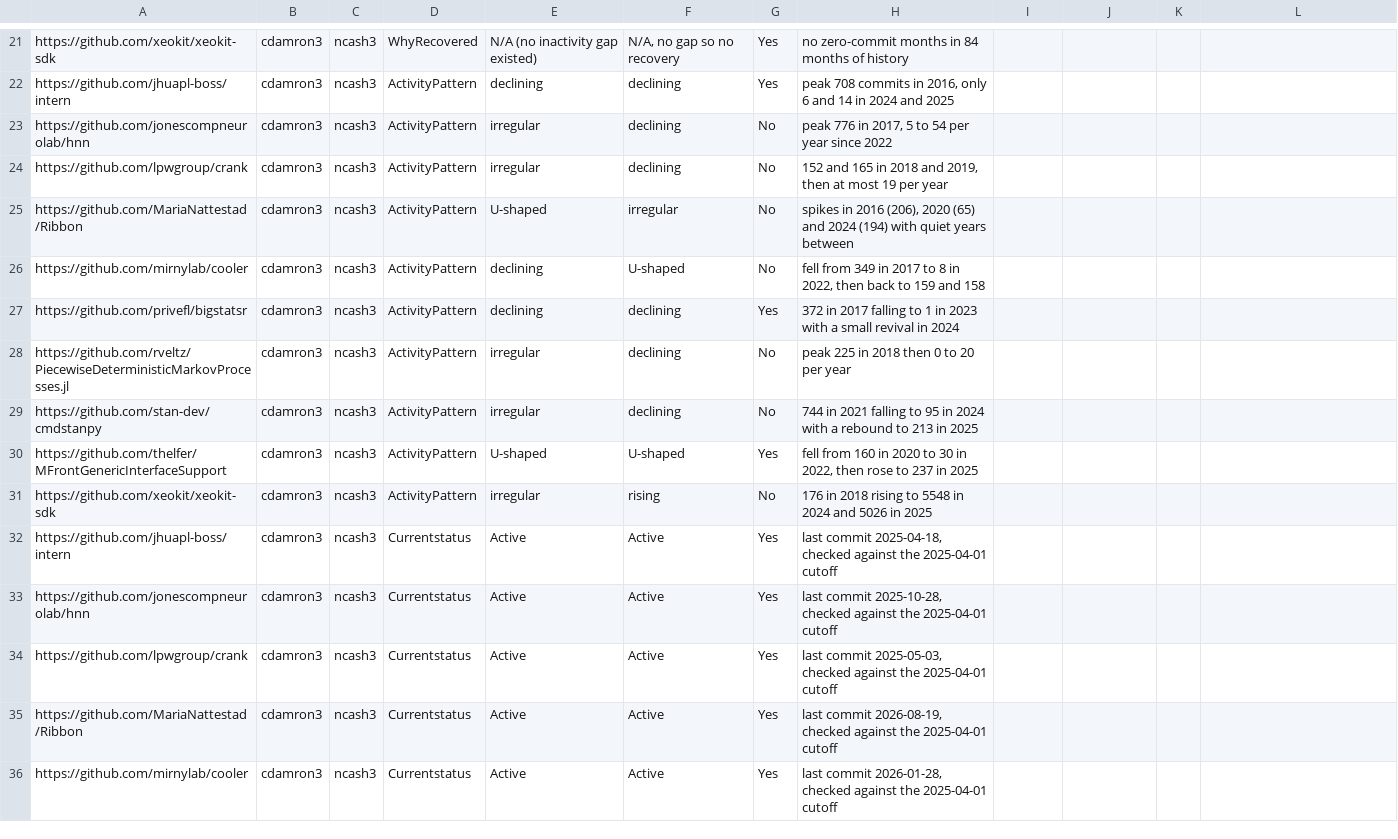
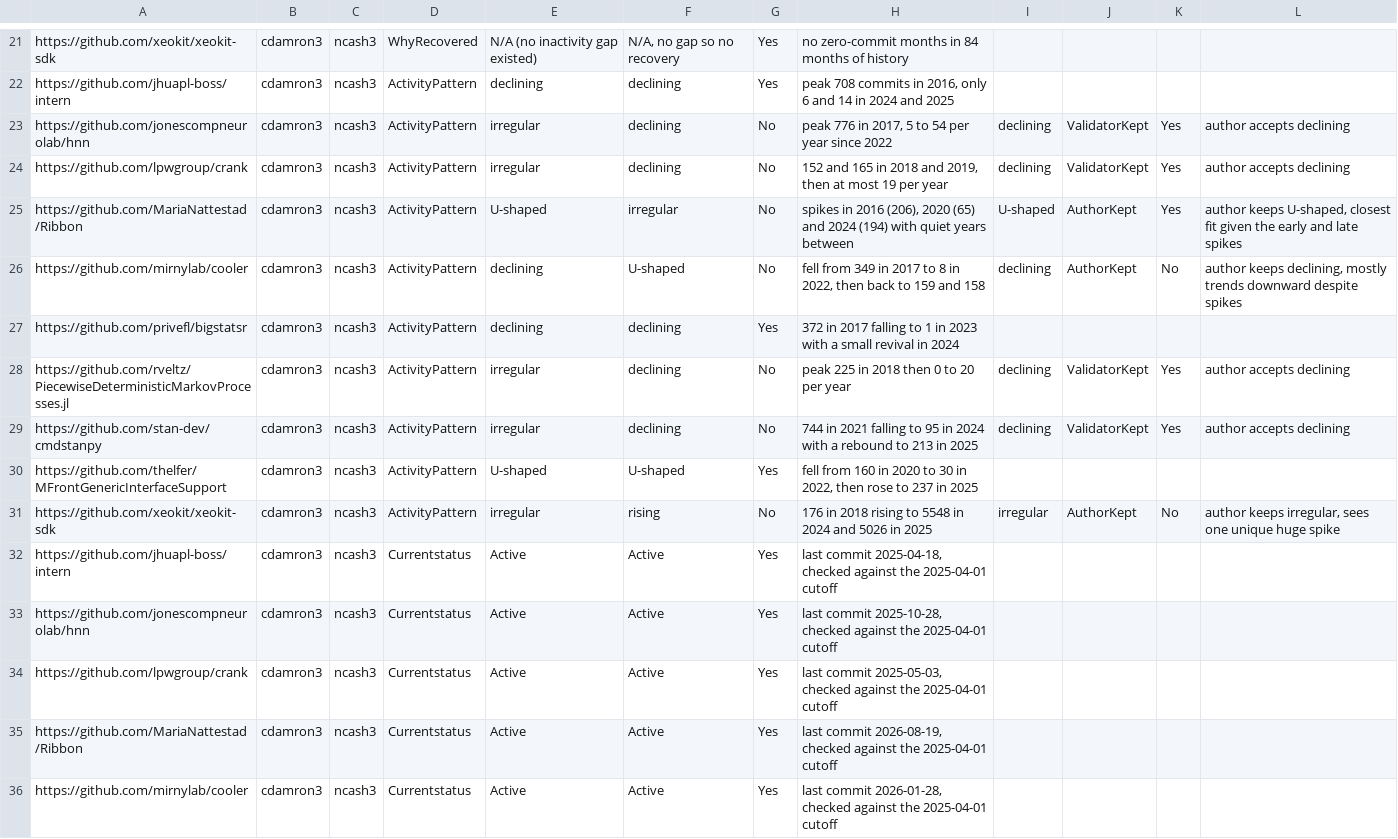
Before and after one commit to ncash3/MiniProject3, a CSV file: ncash3_validation_log.csv, drawn as a sheet; only a part is shown, gaps mark what is left out; the diff covers the shown part only.

```diff
--- a/ncash3_validation_log.csv
+++ b/ncash3_validation_log.csv
@@ -22,11 +22,11 @@ https://github.com/xeokit/xeokit-sdk;cdamron3;ncash3;WhyRecovered;N/A (no inacti
 https://github.com/jhuapl-boss/intern;cdamron3;ncash3;ActivityPattern;declining;declining;Yes;peak 708 commits in 2016, only 6 and 14 in 2024 and 2025;;;;
-https://github.com/jonescompneurolab/hnn;cdamron3;ncash3;ActivityPattern;irregular;declining;No;peak 776 in 2017, 5 to 54 per year since 2022;;;;
-https://github.com/lpwgroup/crank;cdamron3;ncash3;ActivityPattern;irregular;declining;No;152 and 165 in 2018 and 2019, then at most 19 per year;;;;
-https://github.com/MariaNattestad/Ribbon;cdamron3;ncash3;ActivityPattern;U-shaped;irregular;No;spikes in 2016 (206), 2020 (65) and 2024 (194) with quiet years between;;;;
-https://github.com/mirnylab/cooler;cdamron3;ncash3;ActivityPattern;declining;U-shaped;No;fell from 349 in 2017 to 8 in 2022, then back to 159 and 158;;;;
+https://github.com/jonescompneurolab/hnn;cdamron3;ncash3;ActivityPattern;irregular;declining;No;peak 776 in 2017, 5 to 54 per year since 2022;declining;ValidatorKept;Yes;author accepts declining
+https://github.com/lpwgroup/crank;cdamron3;ncash3;ActivityPattern;irregular;declining;No;152 and 165 in 2018 and 2019, then at most 19 per year;declining;ValidatorKept;Yes;author accepts declining
+https://github.com/MariaNattestad/Ribbon;cdamron3;ncash3;ActivityPattern;U-shaped;irregular;No;spikes in 2016 (206), 2020 (65) and 2024 (194) with quiet years between;U-shaped;AuthorKept;Yes;author keeps U-shaped, closest fit given the early and late spikes
+https://github.com/mirnylab/cooler;cdamron3;ncash3;ActivityPattern;declining;U-shaped;No;fell from 349 in 2017 to 8 in 2022, then back to 159 and 158;declining;AuthorKept;No;author keeps declining, mostly trends downward despite spikes
 https://github.com/privefl/bigstatsr;cdamron3;ncash3;ActivityPattern;declining;declining;Yes;372 in 2017 falling to 1 in 2023 with a small revival in 2024;;;;
-https://github.com/rveltz/PiecewiseDeterministicMarkovProcesses.jl;cdamron3;ncash3;ActivityPattern;irregular;declining;No;peak 225 in 2018 then 0 to 20 per year;;;;
-https://github.com/stan-dev/cmdstanpy;cdamron3;ncash3;ActivityPattern;irregular;declining;No;744 in 2021 falling to 95 in 2024 with a rebound to 213 in 2025;;;;
+https://github.com/rveltz/PiecewiseDeterministicMarkovProcesses.jl;cdamron3;ncash3;ActivityPattern;irregular;declining;No;peak 225 in 2018 then 0 to 20 per year;declining;ValidatorKept;Yes;author accepts declining
+https://github.com/stan-dev/cmdstanpy;cdamron3;ncash3;ActivityPattern;irregular;declining;No;744 in 2021 falling to 95 in 2024 with a rebound to 213 in 2025;declining;ValidatorKept;Yes;author accepts declining
 https://github.com/thelfer/MFrontGenericInterfaceSupport;cdamron3;ncash3;ActivityPattern;U-shaped;U-shaped;Yes;fell from 160 in 2020 to 30 in 2022, then rose to 237 in 2025;;;;
-https://github.com/xeokit/xeokit-sdk;cdamron3;ncash3;ActivityPattern;irregular;rising;No;176 in 2018 rising to 5548 in 2024 and 5026 in 2025;;;;
+https://github.com/xeokit/xeokit-sdk;cdamron3;ncash3;ActivityPattern;irregular;rising;No;176 in 2018 rising to 5548 in 2024 and 5026 in 2025;irregular;AuthorKept;No;author keeps irregular, sees one unique huge spike
 https://github.com/jhuapl-boss/intern;cdamron3;ncash3;Currentstatus;Active;Active;Yes;last commit 2025-04-18, checked against the 2025-04-01 cutoff;;;;
```
Also changed, not shown: 40 edited cells elsewhere in this file, 6 other files.
